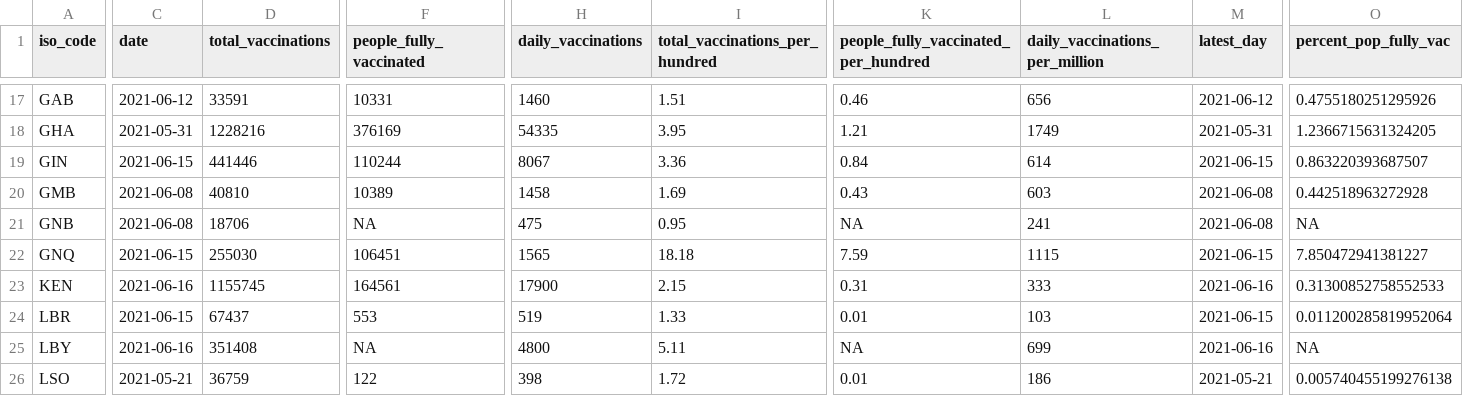
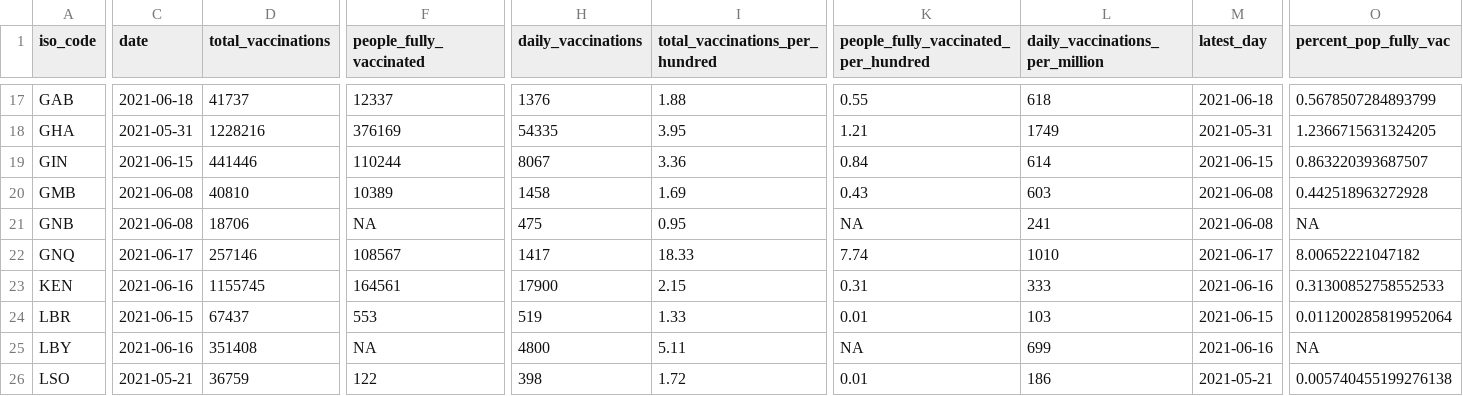
Before and after one commit to FinancialMarkets/vac_data, a CSV file: african_latest_vac_data.csv, drawn as a sheet; only a part is shown, gaps mark what is left out; the diff covers the shown part only; the diff names each change by its address in the sheet, - before the commit and + after, or states it on an @@ line.

```diff
--- a/african_latest_vac_data.csv
+++ b/african_latest_vac_data.csv
-C17 (date): 2021-06-12
+C17 (date): 2021-06-18
-D17 (total_vaccinations): 33591
+D17 (total_vaccinations): 41737
-F17 (people_fully_vaccinated): 10331
+F17 (people_fully_vaccinated): 12337
-H17 (daily_vaccinations): 1460
+H17 (daily_vaccinations): 1376
-I17 (total_vaccinations_per_hundred): 1.51
+I17 (total_vaccinations_per_hundred): 1.88
-K17: 0.46
+K17: 0.55
-L17 (daily_vaccinations_per_million): 656
+L17 (daily_vaccinations_per_million): 618
-M17 (latest_day): 2021-06-12
+M17 (latest_day): 2021-06-18
-O17 (percent_pop_fully_vac): 0.4755180251295926
+O17 (percent_pop_fully_vac): 0.5678507284893799
-C22 (date): 2021-06-15
+C22 (date): 2021-06-17
-D22 (total_vaccinations): 255030
+D22 (total_vaccinations): 257146
-F22 (people_fully_vaccinated): 106451
+F22 (people_fully_vaccinated): 108567
-H22 (daily_vaccinations): 1565
+H22 (daily_vaccinations): 1417
-I22 (total_vaccinations_per_hundred): 18.18
+I22 (total_vaccinations_per_hundred): 18.33
-K22: 7.59
+K22: 7.74
-L22 (daily_vaccinations_per_million): 1115
+L22 (daily_vaccinations_per_million): 1010
-M22 (latest_day): 2021-06-15
+M22 (latest_day): 2021-06-17
-O22 (percent_pop_fully_vac): 7.850472941381227
+O22 (percent_pop_fully_vac): 8.00652221047182
```
Also changed, not shown: 80 edited cells elsewhere in this file, african_vac_data.csv.
